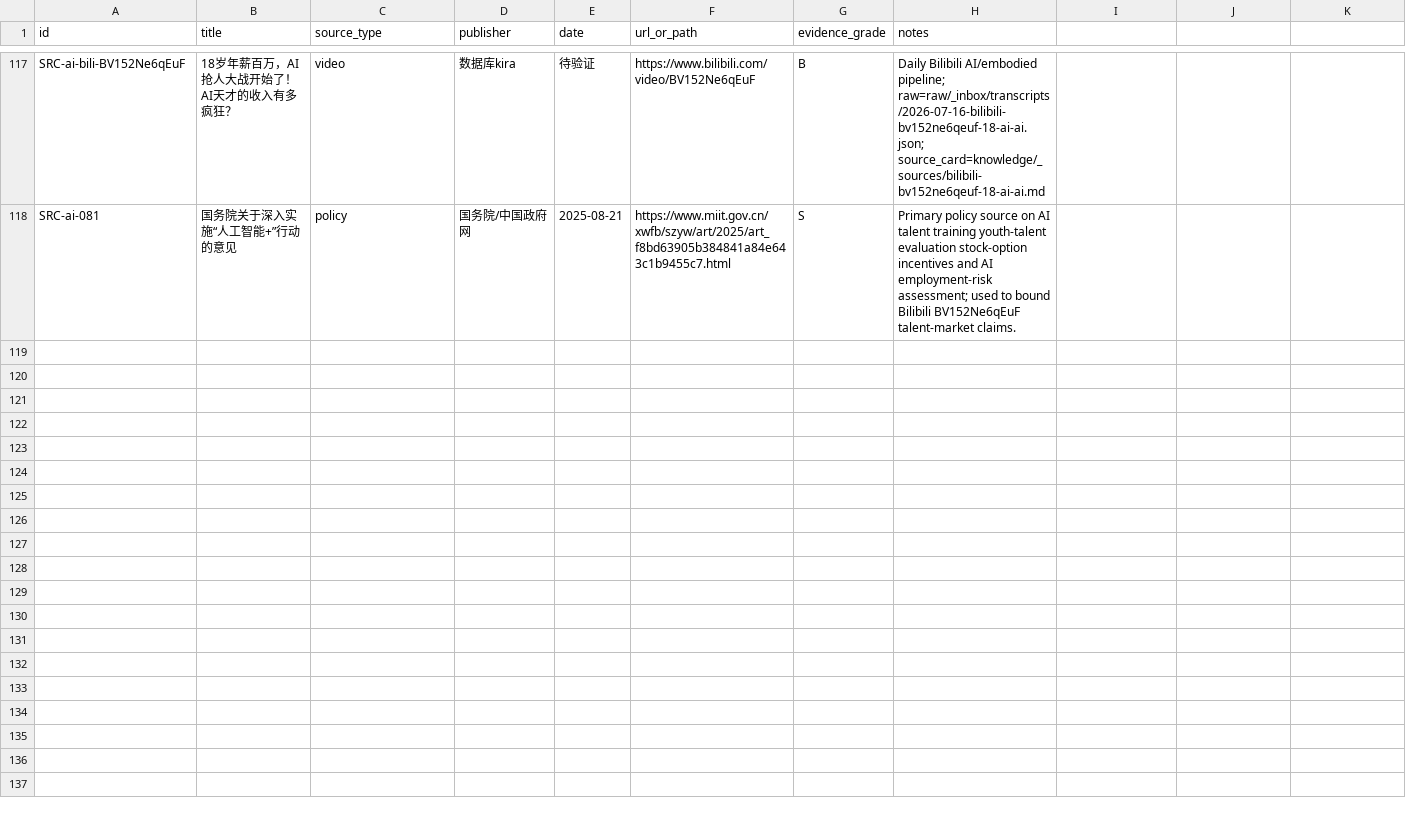
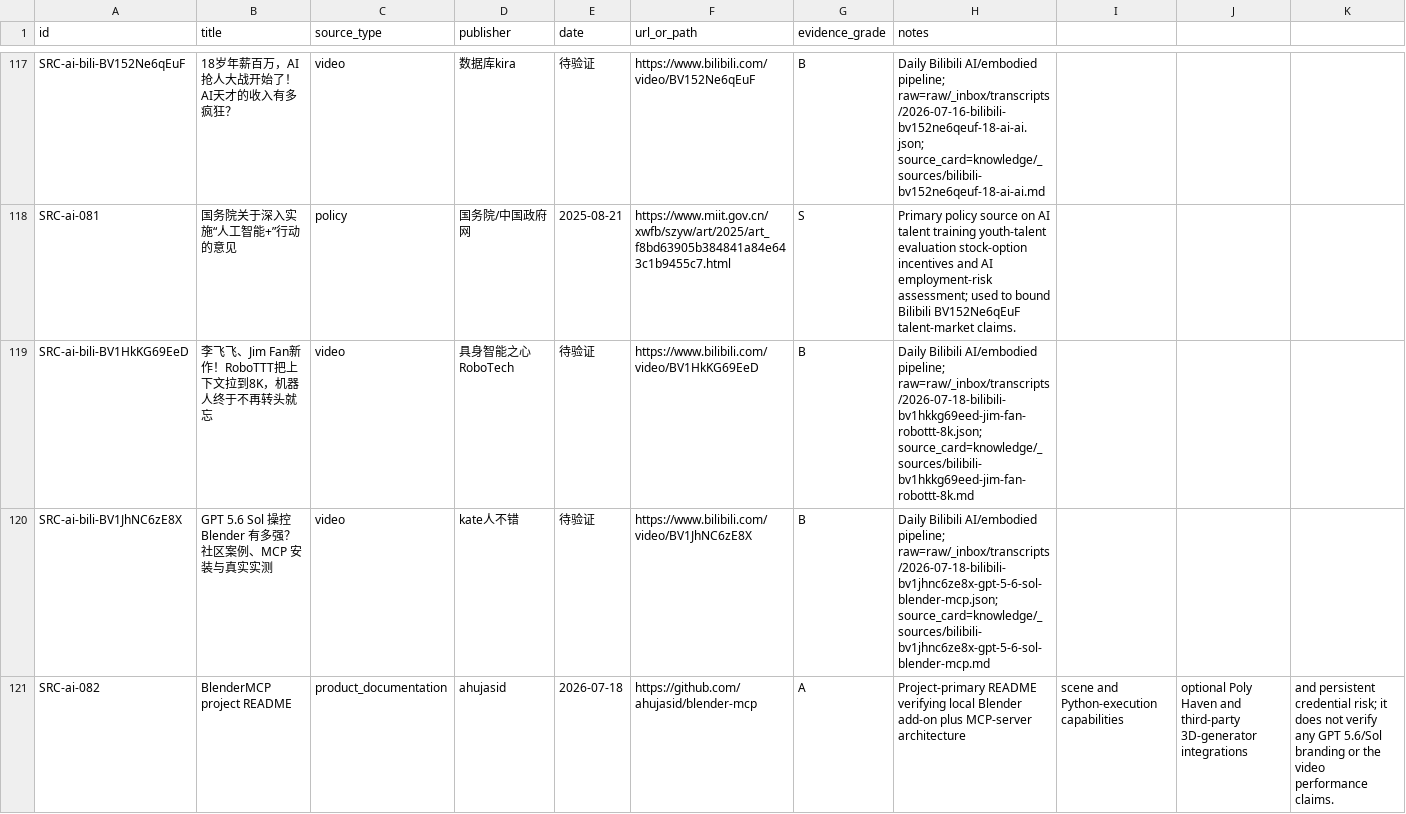
Before and after one commit to terryma2024/industry_analysis, a CSV file: knowledge/ai/sources.csv, drawn as a sheet; only a part is shown, gaps mark what is left out.

Commit message:
research: daily bilibili AI analysis 2026-07-18

```diff
--- a/knowledge/ai/sources.csv
+++ b/knowledge/ai/sources.csv
@@ -118 +118,4 @@ SRC-ai-bili-BV152Ne6qEuF,18岁年薪百万，AI抢人大战开始了！AI天才
 SRC-ai-081,国务院关于深入实施“人工智能+”行动的意见,policy,国务院/中国政府网,2025-08-21,https://www.miit.gov.cn/xwfb/szyw/art/2025/art_f8bd63905b384841a84e643c1b9455c7.html,S,Primary policy source on AI talent training youth-talent evaluation stock-option incentives and AI employment-risk assessment; used to bound Bilibili BV152Ne6qEuF talent-market claims.
+SRC-ai-bili-BV1HkKG69EeD,李飞飞、Jim Fan新作！RoboTTT把上下文拉到8K，机器人终于不再转头就忘,video,具身智能之心RoboTech,待验证,https://www.bilibili.com/video/BV1HkKG69EeD,B,Daily Bilibili AI/embodied pipeline; raw=raw/_inbox/transcripts/2026-07-18-bilibili-bv1hkkg69eed-jim-fan-robottt-8k.json; source_card=knowledge/_sources/bilibili-bv1hkkg69eed-jim-fan-robottt-8k.md
+SRC-ai-bili-BV1JhNC6zE8X,GPT 5.6 Sol 操控 Blender 有多强？社区案例、MCP 安装与真实实测,video,kate人不错,待验证,https://www.bilibili.com/video/BV1JhNC6zE8X,B,Daily Bilibili AI/embodied pipeline; raw=raw/_inbox/transcripts/2026-07-18-bilibili-bv1jhnc6ze8x-gpt-5-6-sol-blender-mcp.json; source_card=knowledge/_sources/bilibili-bv1jhnc6ze8x-gpt-5-6-sol-blender-mcp.md
+SRC-ai-082,BlenderMCP project README,product_documentation,ahujasid,2026-07-18,https://github.com/ahujasid/blender-mcp,A,Project-primary README verifying local Blender add-on plus MCP-server architecture, scene and Python-execution capabilities, optional Poly Haven and third-party 3D-generator integrations, and persistent credential risk; it does not verify any GPT 5.6/Sol branding or the video performance claims.
```
Also changed, not shown: knowledge/robotics-embodied-ai/sources.csv, raw/ai/documents/source_capture_manifest.csv, 14 other files.
